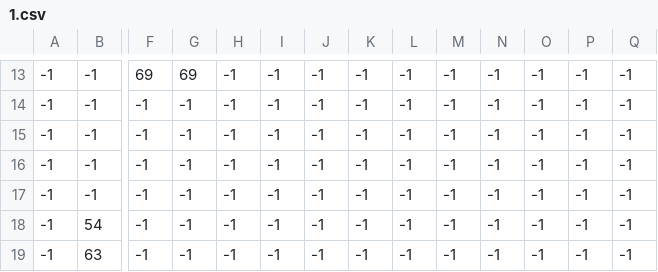
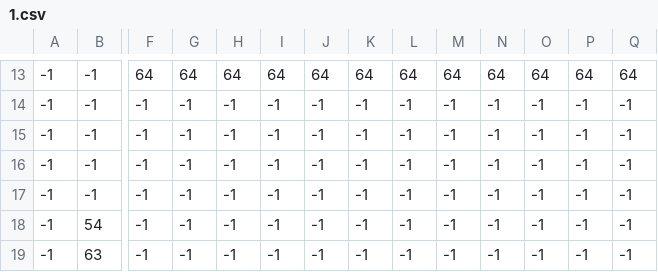
Before and after one commit to pslib-cz/2025-p3a-webgame-cermakdobrovsky, a CSV file: WebGame.Server/Data/Maps/1.csv, drawn as a sheet; only a part is shown, gaps mark what is left out; the diff covers the shown part only; the diff names each change by its address in the sheet, - before the commit and + after, or states it on an @@ line.

```diff
--- a/WebGame.Server/Data/Maps/1.csv
+++ b/WebGame.Server/Data/Maps/1.csv
-F13: 69
+F13: 64
-G13: 69
+G13: 64
-H13: -1
+H13: 64
-I13: -1
+I13: 64
-J13: -1
+J13: 64
-K13: -1
+K13: 64
-L13: -1
+L13: 64
-M13: -1
+M13: 64
-N13: -1
+N13: 64
-O13: -1
+O13: 64
-P13: -1
+P13: 64
-Q13: -1
+Q13: 64
```
Also changed, not shown: 34 edited cells elsewhere in this file, 15 other files.
